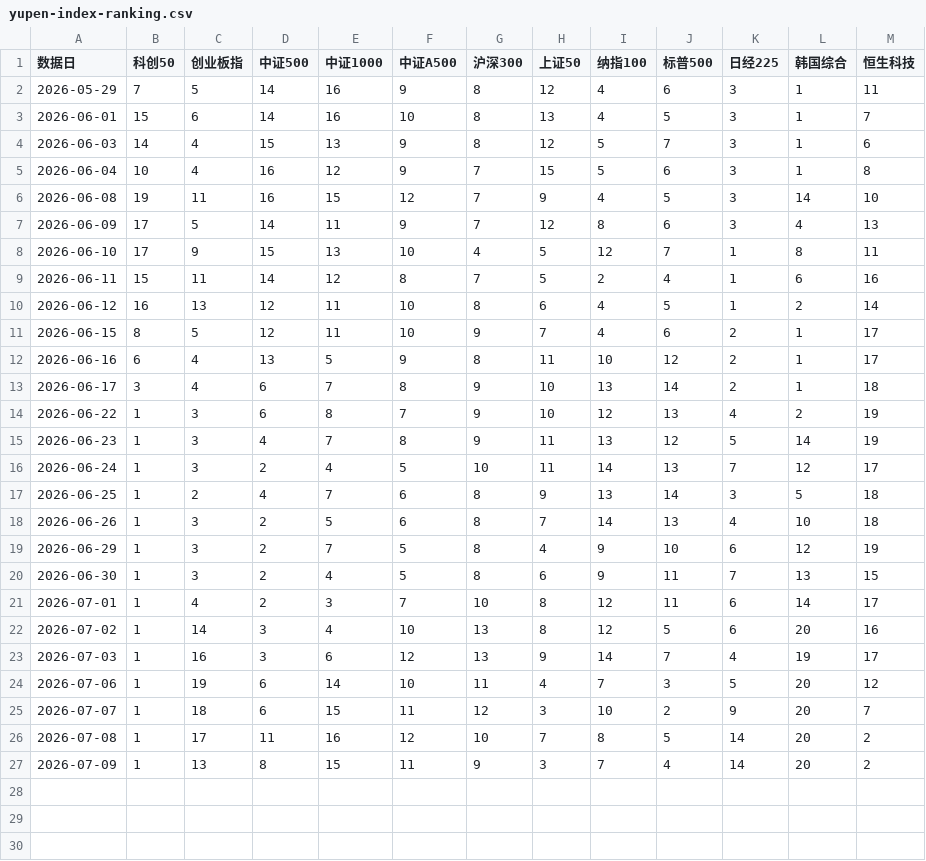
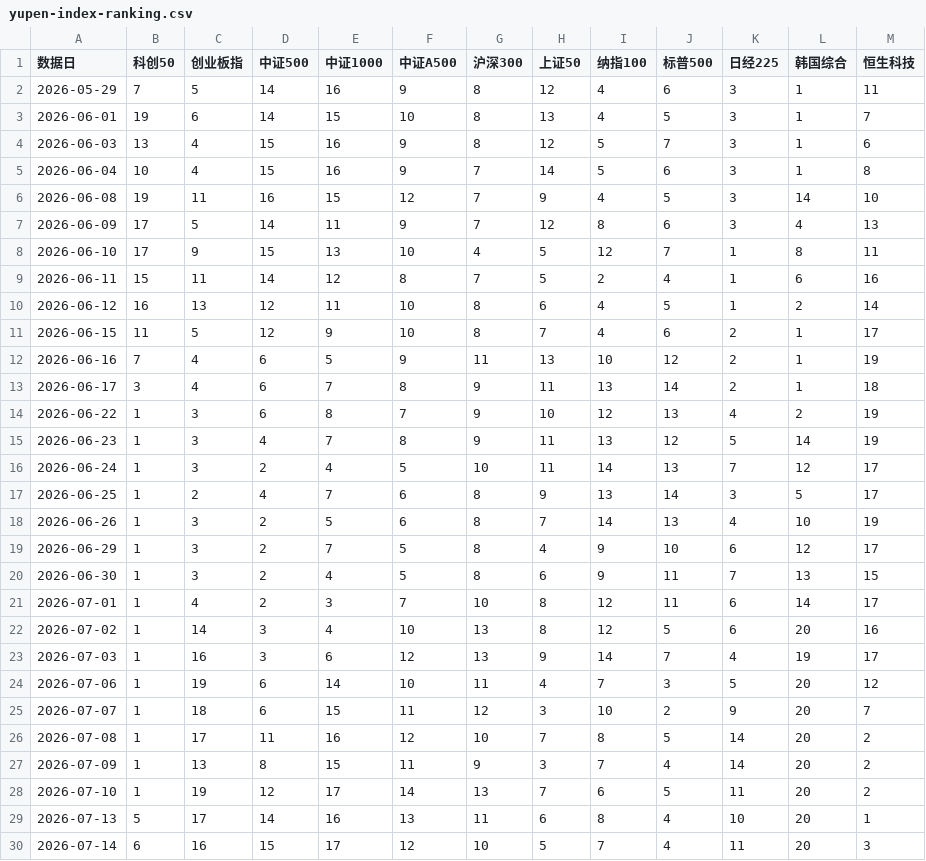
Before and after one commit to ubbcou/yupen-trend-radar, a CSV file: data/yupen-index-ranking.csv, drawn as a sheet.

```diff
--- a/data/yupen-index-ranking.csv
+++ b/data/yupen-index-ranking.csv
@@ -2,5 +2,5 @@
 2026-05-29,7,5,14,16,9,8,12,4,6,3,1,11
-2026-06-01,15,6,14,16,10,8,13,4,5,3,1,7
-2026-06-03,14,4,15,13,9,8,12,5,7,3,1,6
-2026-06-04,10,4,16,12,9,7,15,5,6,3,1,8
+2026-06-01,19,6,14,15,10,8,13,4,5,3,1,7
+2026-06-03,13,4,15,16,9,8,12,5,7,3,1,6
+2026-06-04,10,4,15,16,9,7,14,5,6,3,1,8
 2026-06-08,19,11,16,15,12,7,9,4,5,3,14,10
@@ -10,5 +10,5 @@
 2026-06-12,16,13,12,11,10,8,6,4,5,1,2,14
-2026-06-15,8,5,12,11,10,9,7,4,6,2,1,17
-2026-06-16,6,4,13,5,9,8,11,10,12,2,1,17
-2026-06-17,3,4,6,7,8,9,10,13,14,2,1,18
+2026-06-15,11,5,12,9,10,8,7,4,6,2,1,17
+2026-06-16,7,4,6,5,9,11,13,10,12,2,1,19
+2026-06-17,3,4,6,7,8,9,11,13,14,2,1,18
 2026-06-22,1,3,6,8,7,9,10,12,13,4,2,19
@@ -16,5 +16,5 @@
 2026-06-24,1,3,2,4,5,10,11,14,13,7,12,17
-2026-06-25,1,2,4,7,6,8,9,13,14,3,5,18
-2026-06-26,1,3,2,5,6,8,7,14,13,4,10,18
-2026-06-29,1,3,2,7,5,8,4,9,10,6,12,19
+2026-06-25,1,2,4,7,6,8,9,13,14,3,5,17
+2026-06-26,1,3,2,5,6,8,7,14,13,4,10,19
+2026-06-29,1,3,2,7,5,8,4,9,10,6,12,17
 2026-06-30,1,3,2,4,5,8,6,9,11,7,13,15
@@ -27 +27,4 @@
 2026-07-09,1,13,8,15,11,9,3,7,4,14,20,2
+2026-07-10,1,19,12,17,14,13,7,6,5,11,20,2
+2026-07-13,5,17,14,16,13,11,6,8,4,10,20,1
+2026-07-14,6,16,15,17,12,10,5,7,4,11,20,3
```
Also changed, not shown: 48 other files.
